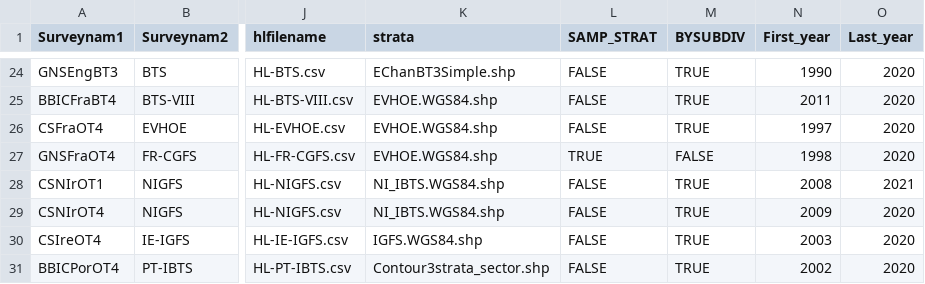
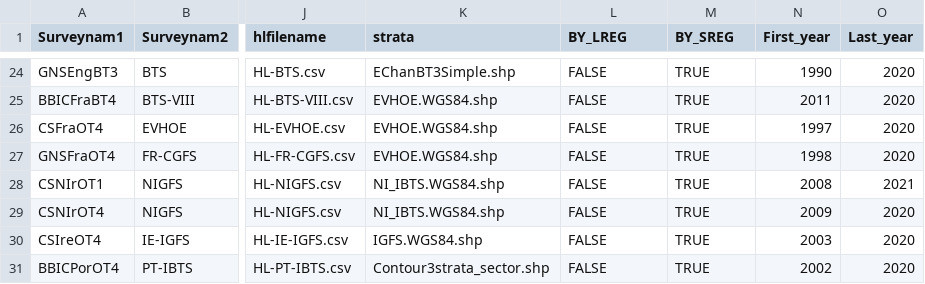
Before and after one commit to JoeRibeiro/R, a CSV file: survey_Q_C_S_combinations.csv, drawn as a sheet; only a part is shown, gaps mark what is left out; the diff names each change by its address in the sheet, - before the commit and + after, or states it on an @@ line.

```diff
--- a/survey_Q_C_S_combinations.csv
+++ b/survey_Q_C_S_combinations.csv
-L1: SAMP_STRAT
+L1: BY_LREG
-M1: BYSUBDIV
+M1: BY_SREG
-L27 (BY_LREG): TRUE
+L27 (BY_LREG): FALSE
-M27 (BY_SREG): FALSE
+M27 (BY_SREG): TRUE
```
Also changed, not shown: 3 other files.
